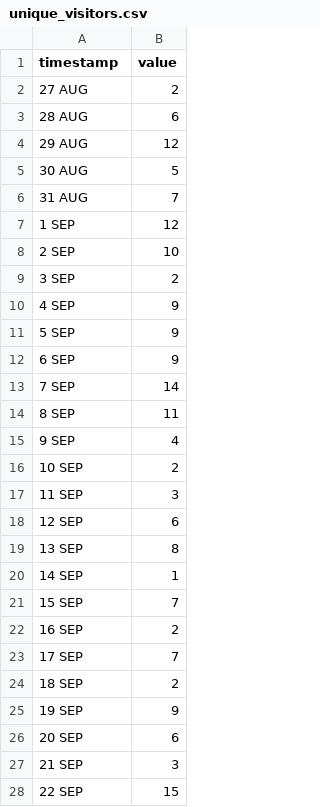
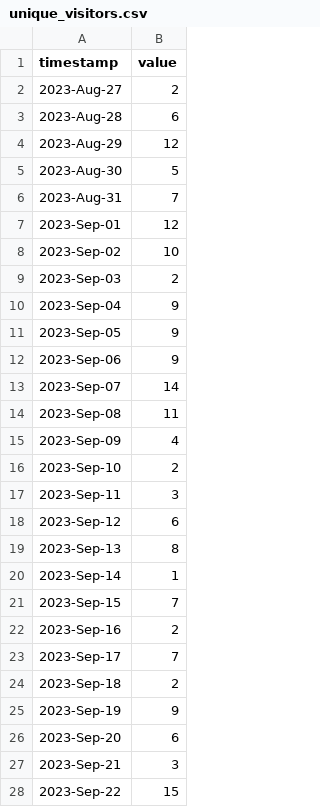
Before and after one commit to georgethomas111/auto-regression, a CSV file: inputs/unique_visitors.csv, drawn as a sheet; only a part is shown; the diff covers the shown part only.

```diff
--- a/inputs/unique_visitors.csv
+++ b/inputs/unique_visitors.csv
@@ -1,28 +1,28 @@
 timestamp,value
-27 AUG,2
-28 AUG,6
-29 AUG,12
-30 AUG,5
-31 AUG,7
-1 SEP,12
-2 SEP,10
-3 SEP,2
-4 SEP,9
-5 SEP,9
-6 SEP,9
-7 SEP,14
-8 SEP,11
-9 SEP,4
-10 SEP,2
-11 SEP,3
-12 SEP,6
-13 SEP,8
-14 SEP,1
-15 SEP,7
-16 SEP,2
-17 SEP,7
-18 SEP,2
-19 SEP,9
-20 SEP,6
-21 SEP,3
-22 SEP,15
+2023-Aug-27,2
+2023-Aug-28,6
+2023-Aug-29,12
+2023-Aug-30,5
+2023-Aug-31,7
+2023-Sep-01,12
+2023-Sep-02,10
+2023-Sep-03,2
+2023-Sep-04,9
+2023-Sep-05,9
+2023-Sep-06,9
+2023-Sep-07,14
+2023-Sep-08,11
+2023-Sep-09,4
+2023-Sep-10,2
+2023-Sep-11,3
+2023-Sep-12,6
+2023-Sep-13,8
+2023-Sep-14,1
+2023-Sep-15,7
+2023-Sep-16,2
+2023-Sep-17,7
+2023-Sep-18,2
+2023-Sep-19,9
+2023-Sep-20,6
+2023-Sep-21,3
+2023-Sep-22,15
```
Also changed, not shown: 3 edited cells elsewhere in this file, 5 other files.
